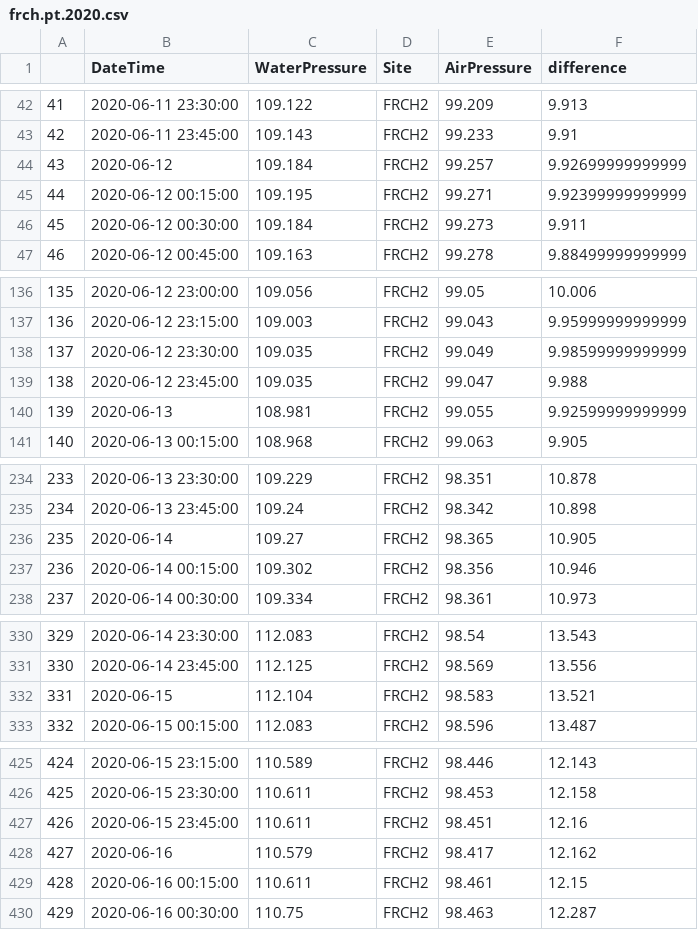
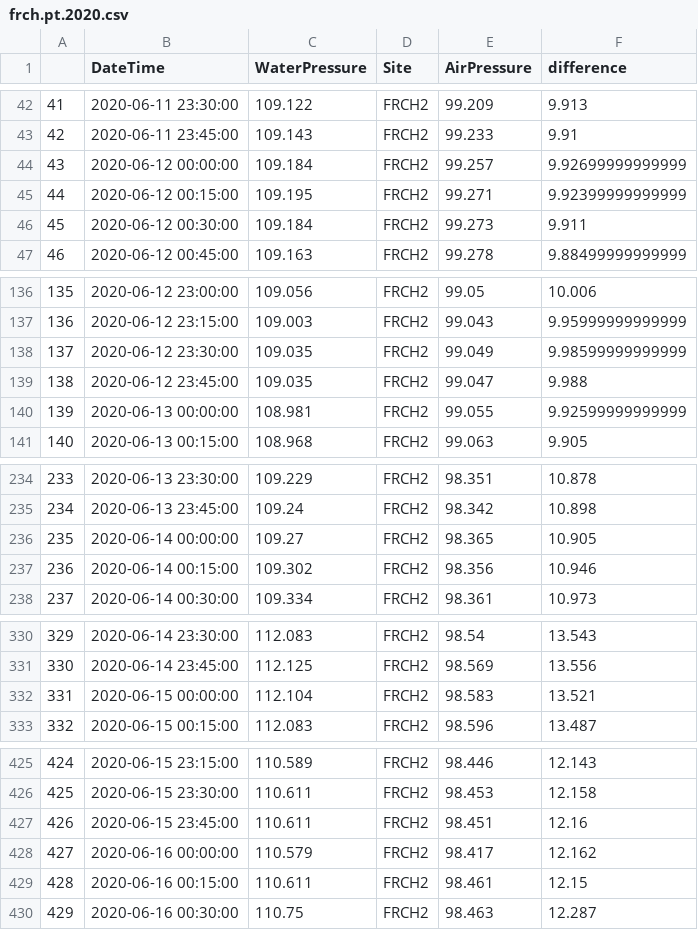
Before and after one commit to JakeCavaiani/DoD_Discharge, a CSV file: PT_data/2020/FRCH/frch.pt.2020.csv, drawn as a sheet; only a part is shown, gaps mark what is left out; the diff covers the shown part only.

```diff
--- a/PT_data/2020/FRCH/frch.pt.2020.csv
+++ b/PT_data/2020/FRCH/frch.pt.2020.csv
@@ -43,3 +43,3 @@
 "42",2020-06-11 23:45:00,109.143,"FRCH2",99.233,9.91
-"43",2020-06-12,109.184,"FRCH2",99.257,9.92699999999999
+"43",2020-06-12 00:00:00,109.184,"FRCH2",99.257,9.92699999999999
 "44",2020-06-12 00:15:00,109.195,"FRCH2",99.271,9.92399999999999
@@ -139,3 +139,3 @@
 "138",2020-06-12 23:45:00,109.035,"FRCH2",99.047,9.988
-"139",2020-06-13,108.981,"FRCH2",99.055,9.92599999999999
+"139",2020-06-13 00:00:00,108.981,"FRCH2",99.055,9.92599999999999
 "140",2020-06-13 00:15:00,108.968,"FRCH2",99.063,9.905
@@ -235,3 +235,3 @@
 "234",2020-06-13 23:45:00,109.24,"FRCH2",98.342,10.898
-"235",2020-06-14,109.27,"FRCH2",98.365,10.905
+"235",2020-06-14 00:00:00,109.27,"FRCH2",98.365,10.905
 "236",2020-06-14 00:15:00,109.302,"FRCH2",98.356,10.946
@@ -331,3 +331,3 @@
 "330",2020-06-14 23:45:00,112.125,"FRCH2",98.569,13.556
-"331",2020-06-15,112.104,"FRCH2",98.583,13.521
+"331",2020-06-15 00:00:00,112.104,"FRCH2",98.583,13.521
 "332",2020-06-15 00:15:00,112.083,"FRCH2",98.596,13.487
@@ -427,3 +427,3 @@
 "426",2020-06-15 23:45:00,110.611,"FRCH2",98.451,12.16
-"427",2020-06-16,110.579,"FRCH2",98.417,12.162
+"427",2020-06-16 00:00:00,110.579,"FRCH2",98.417,12.162
 "428",2020-06-16 00:15:00,110.611,"FRCH2",98.461,12.15
```
Also changed, not shown: 121 edited cells elsewhere in this file, PT_data/2020/MOOS/moos.pt.2020.csv, PT_data/2020/VAUL/vaul.pt.2020.csv, 14 other files.
